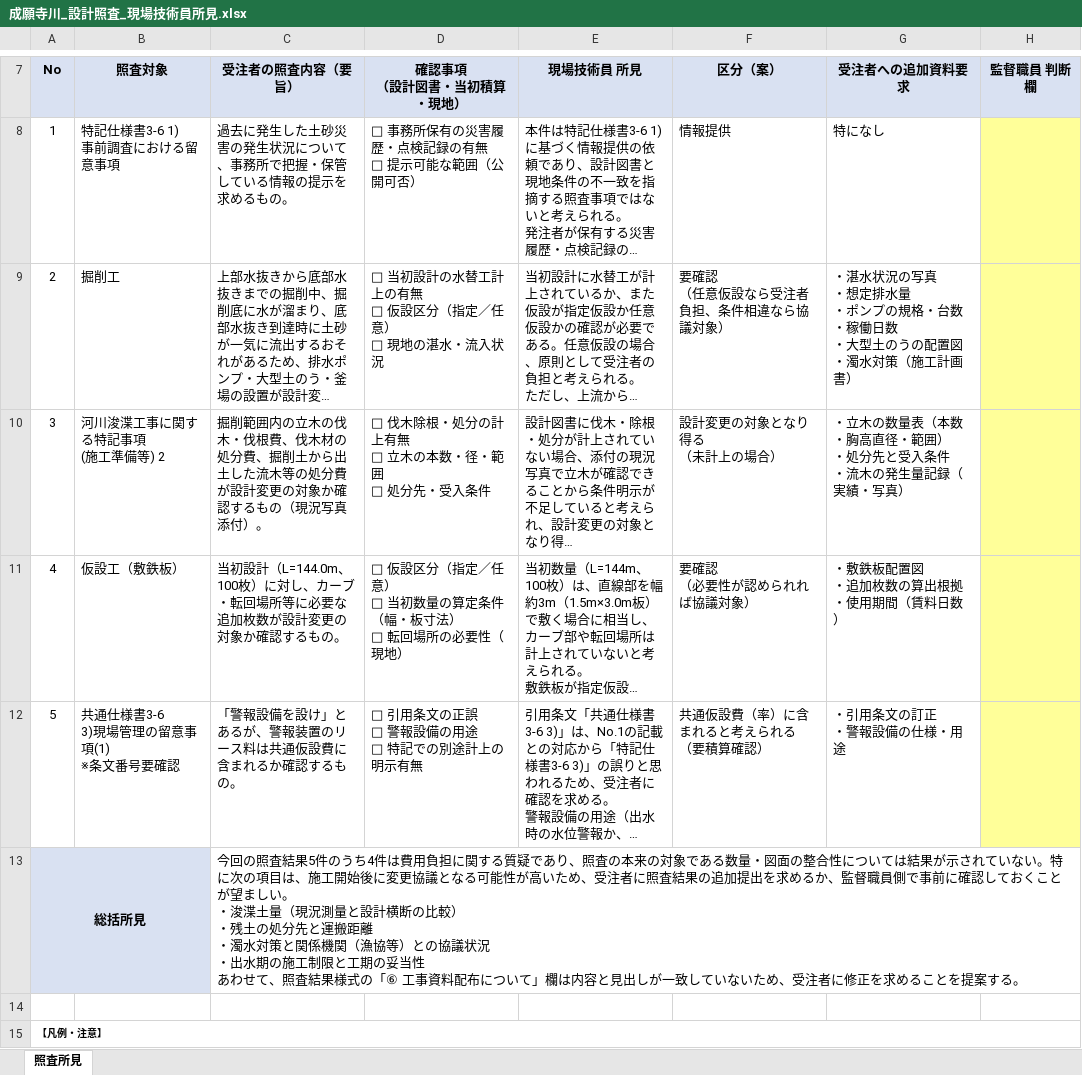
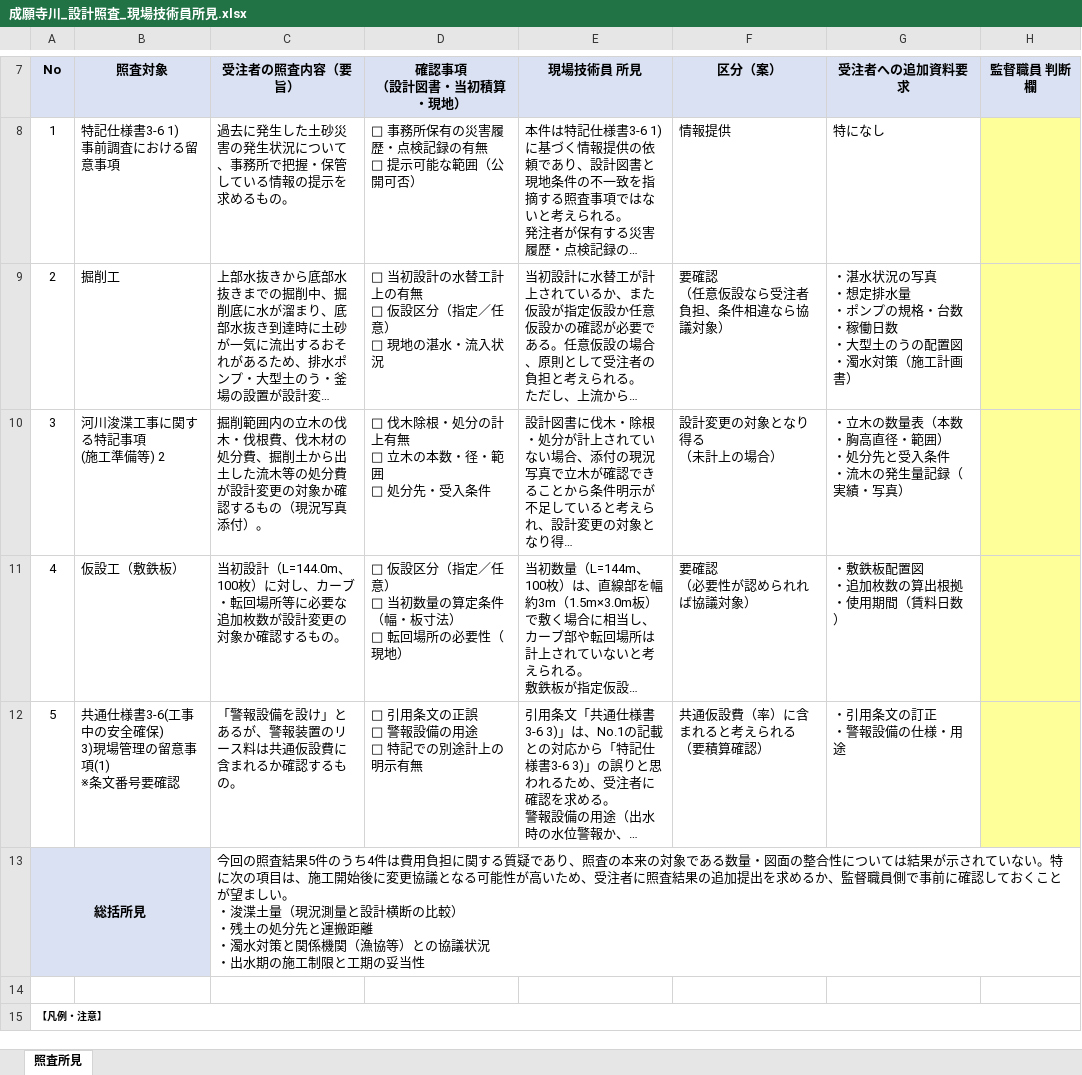
Before and after one commit to ryubou1220/test, an Excel workbook: out/成願寺川_設計照査_現場技術員所見.xlsx, sheet 照査所見, drawn as a sheet; only a part is shown, gaps mark what is left out; long unchanged cells end in …; values as stored, in another font and other column widths than the file's, no borders; ↵ is a line break in a cell; the diff names each change by its address in the sheet, - before the commit and + after, or states it on an @@ line.

```diff
--- a/out/成願寺川_設計照査_現場技術員所見.xlsx (sheet 照査所見)
+++ b/out/成願寺川_設計照査_現場技術員所見.xlsx (sheet 照査所見)
-B12 (照査対象): 共通仕様書3-6 ↵ 3)現場管理の留意事項(1) ↵ ※条文番号要確認
+B12 (照査対象): 共通仕様書3-6(工事中の安全確保) ↵ 3)現場管理の留意事項(1) ↵ ※条文番号要確認
-C13 (受注者の照査内容（要旨）): …の妥当性 ↵ あわせて、照査結果様式の「⑥ 工事資料配布について」欄は内容と見出しが一致していないため、受注者に修正を求めることを提案する。
+C13 (受注者の照査内容（要旨）): …の妥当性
```
